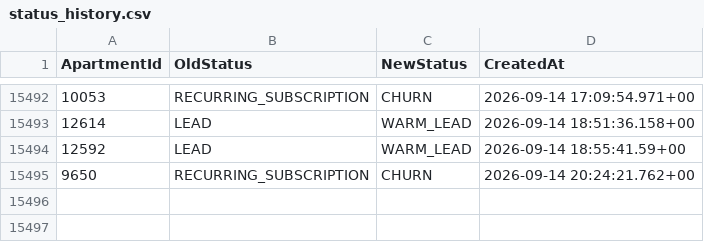
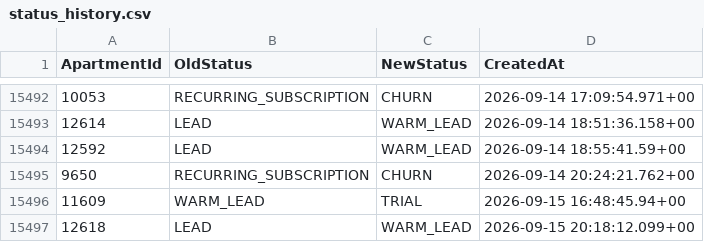
Before and after one commit to AryanGupta-Faireez/demand-dashboard, a CSV file: data/status_history.csv, drawn as a sheet; only a part is shown, gaps mark what is left out.

```diff
--- a/data/status_history.csv
+++ b/data/status_history.csv
@@ -15495 +15495,3 @@ ApartmentId,OldStatus,NewStatus,CreatedAt
 9650,RECURRING_SUBSCRIPTION,CHURN,2026-09-14 20:24:21.762+00
+11609,WARM_LEAD,TRIAL,2026-09-15 16:48:45.94+00
+12618,LEAD,WARM_LEAD,2026-09-15 20:18:12.099+00
```
Also changed, not shown: data/apartments.csv, data/promotions.csv, 2 other files.
